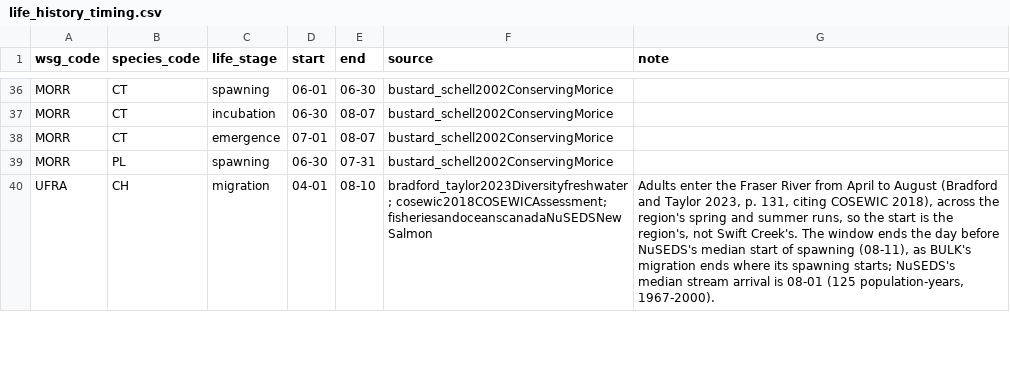
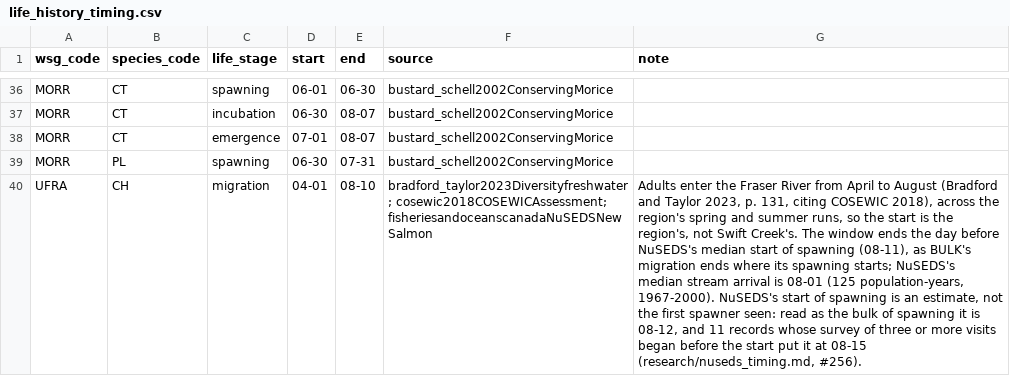
Before and after one commit to NewGraphEnvironment/knowledge, a CSV file: data/life_history_timing.csv, drawn as a sheet; only a part is shown, gaps mark what is left out; the diff covers the shown part only; the diff names each change by its address in the sheet, - before the commit and + after, or states it on an @@ line.

```diff
--- a/data/life_history_timing.csv
+++ b/data/life_history_timing.csv
-G40 (note): …population-years, 1967-2000).
+G40 (note): …population-years, 1967-2000). NuSEDS's start of spawning is an estimate, not the first spawner seen: read as the bulk of spawning it is 08-12, and 11 records whose survey of three or more visits began before the start put it at 08-15 (research/nuseds_timing.md, #256).
```
Also changed, not shown: 3 edited cells elsewhere in this file, 1 other file.
